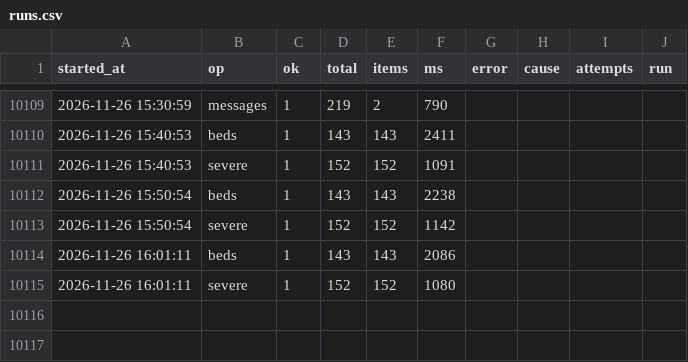
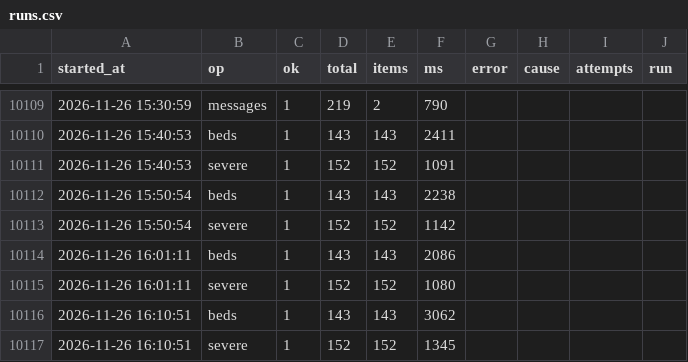
Before and after one commit to hyun19393/GoldenTime, a CSV file: data/runs.csv, drawn as a sheet; only a part is shown, gaps mark what is left out.

```diff
--- a/data/runs.csv
+++ b/data/runs.csv
@@ -10115 +10115,3 @@
 2026-11-26 16:01:11,severe,1,152,152,1080,,,,
+2026-11-26 16:10:51,beds,1,143,143,3062,,,,
+2026-11-26 16:10:51,severe,1,152,152,1345,,,,
```
Also changed, not shown: 8 other files.
